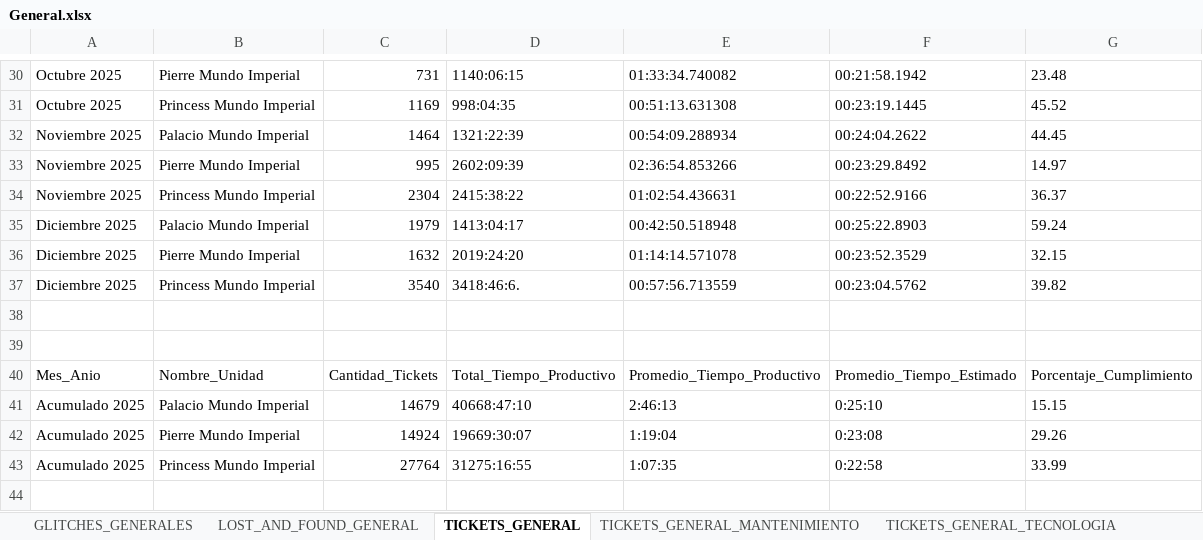
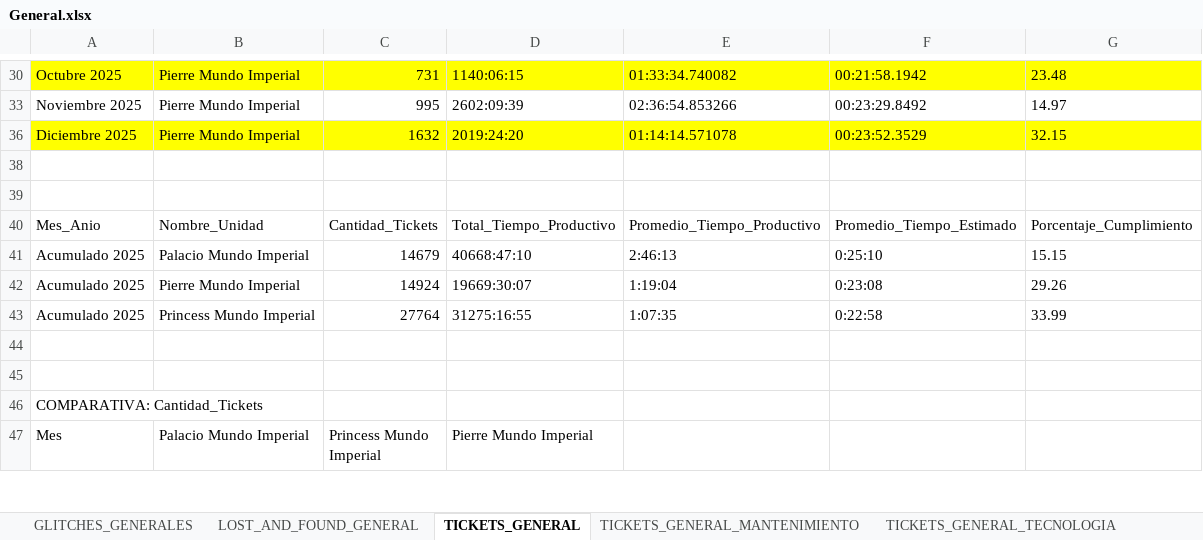
Before and after one commit to ivanmelo47/JSON_EXCEL, an Excel workbook: Output/General.xlsx, sheet TICKETS_GENERAL, drawn as a sheet; only a part is shown, gaps mark what is left out; the shorter side is filled out with more unchanged rows; values as stored, in another font and other column widths than the file's, no borders; table styles not drawn; the diff covers the shown part only; the diff names each change by its address in the sheet, - before the commit and + after, or states it on an @@ line.

```diff
--- a/Output/General.xlsx (sheet TICKETS_GENERAL)
+++ b/Output/General.xlsx (sheet TICKETS_GENERAL)
-A30:G30 fill: none
+A30:G30 fill: #FFFF00
@@ row 31 hidden: Octubre 2025 | Princess Mundo Imperial | 1169 | 998:04:35 | 00:51:13.631308 | 00:23:19.1445 | 45.52 @@
@@ row 32 hidden: Noviembre 2025 | Palacio Mundo Imperial | 1464 | 1321:22:39 | 00:54:09.288934 | 00:24:04.2622 | 44.45 @@
@@ row 34 hidden: Noviembre 2025 | Princess Mundo Imperial | 2304 | 2415:38:22 | 01:02:54.436631 | 00:22:52.9166 | 36.37 @@
@@ row 35 hidden: Diciembre 2025 | Palacio Mundo Imperial | 1979 | 1413:04:17 | 00:42:50.518948 | 00:25:22.8903 | 59.24 @@
-A36:G36 fill: none
+A36:G36 fill: #FFFF00
@@ row 37 hidden: Diciembre 2025 | Princess Mundo Imperial | 3540 | 3418:46:6. | 00:57:56.713559 | 00:23:04.5762 | 39.82 @@
```
Also changed, not shown: 19 hidden or unhidden rows, 1 edited cell and cell formats elsewhere in this sheet, 1 other file.
